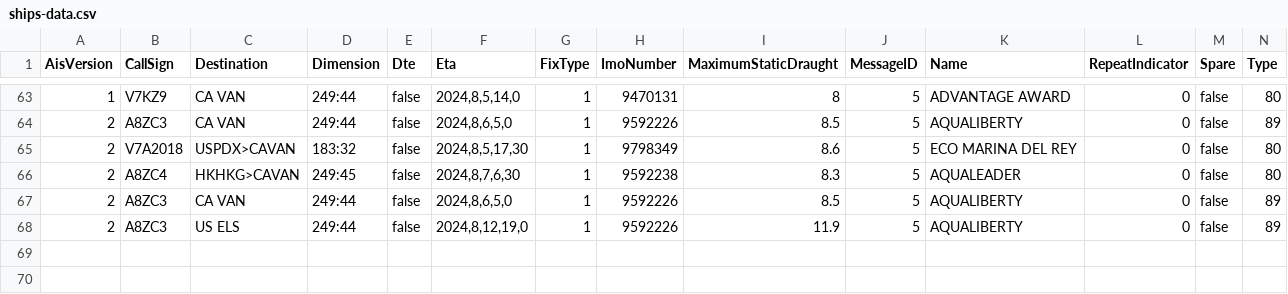
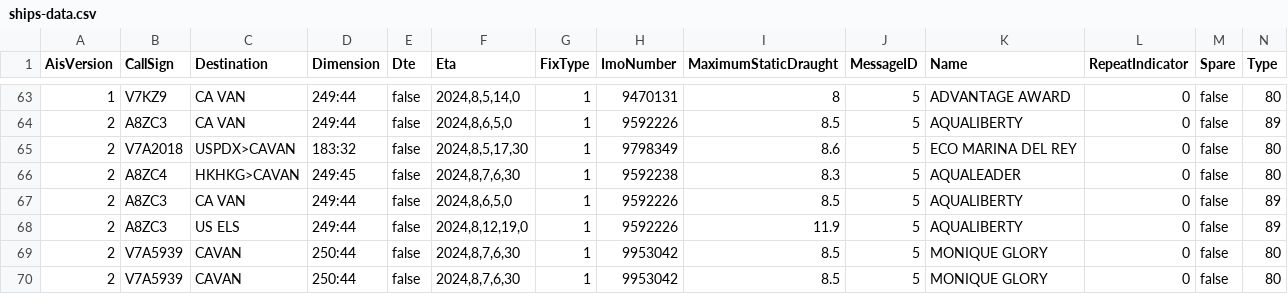
Before and after one commit to vs-postmedia/tanker-tracker, a CSV file: data/ships-data.csv, drawn as a sheet; only a part is shown, gaps mark what is left out; rows hold the shown columns only; the diff names each change by its address in the sheet, - before the commit and + after, or states it on an @@ line.

```diff
--- a/data/ships-data.csv
+++ b/data/ships-data.csv
+row 69: 2 | V7A5939 | CAVAN | 250:44 | false | 2024,8,7,6,30 | 1 | 9953042 | 8.5 | 5 | MONIQUE GLORY | 0 | false | 80
+row 70: 2 | V7A5939 | CAVAN | 250:44 | false | 2024,8,7,6,30 | 1 | 9953042 | 8.5 | 5 | MONIQUE GLORY | 0 | false | 80
```
Also changed, not shown: 2 other files.
